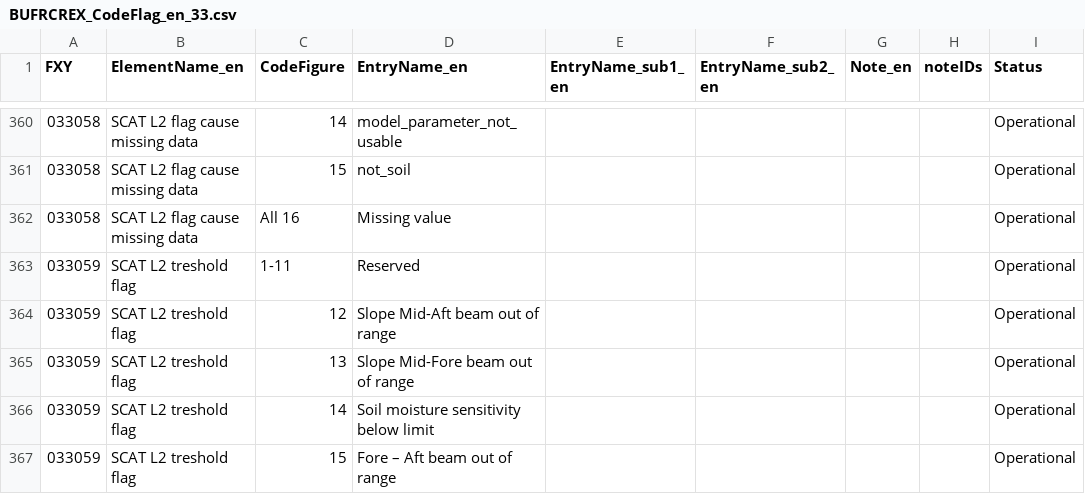
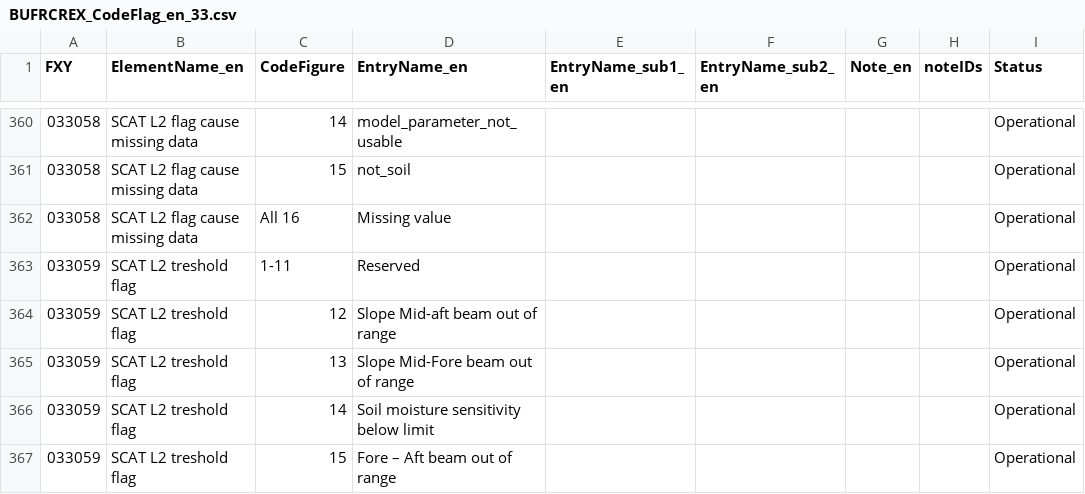
Before and after one commit to wmo-im/BUFR4, a CSV file: BUFRCREX_CodeFlag_en_33.csv, drawn as a sheet; only a part is shown, gaps mark what is left out.

Commit message:
Update BUFRCREX_CodeFlag_en_33.csv
Co-authored-by: Anna Milan <amilan@wmo.int>

```diff
--- a/BUFRCREX_CodeFlag_en_33.csv
+++ b/BUFRCREX_CodeFlag_en_33.csv
@@ -363,3 +363,3 @@ FXY,ElementName_en,CodeFigure,EntryName_en,EntryName_sub1_en,EntryName_sub2_en,N
 033059,SCAT L2 treshold flag,1-11,Reserved,,,,,Operational
-033059,SCAT L2 treshold flag,12,Slope Mid-Aft beam out of range,,,,,Operational
+033059,SCAT L2 treshold flag,12,Slope Mid-aft beam out of range,,,,,Operational
 033059,SCAT L2 treshold flag,13,Slope Mid-Fore beam out of range,,,,,Operational
```
